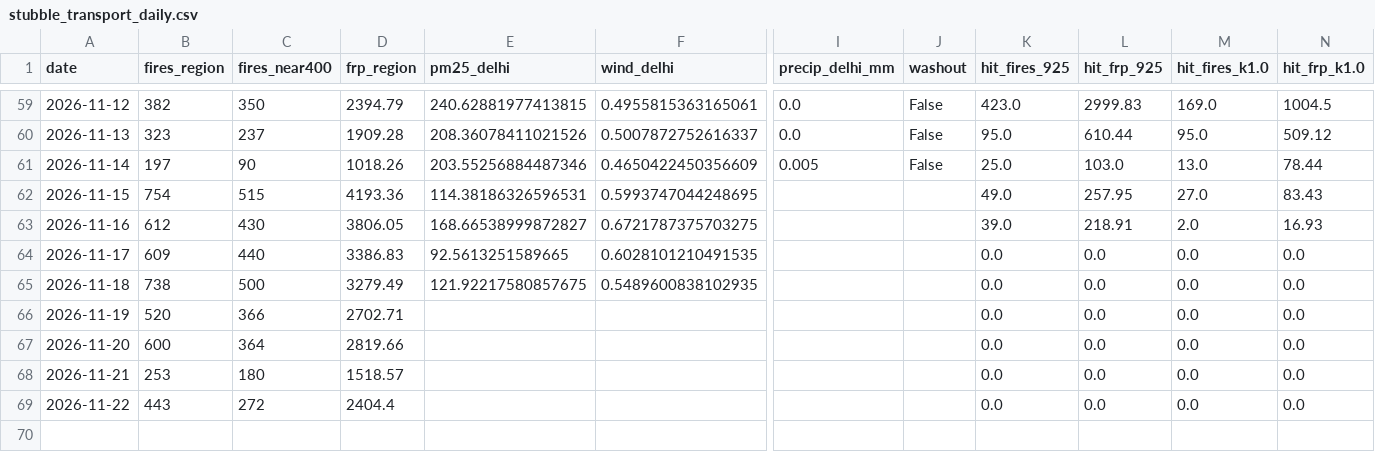
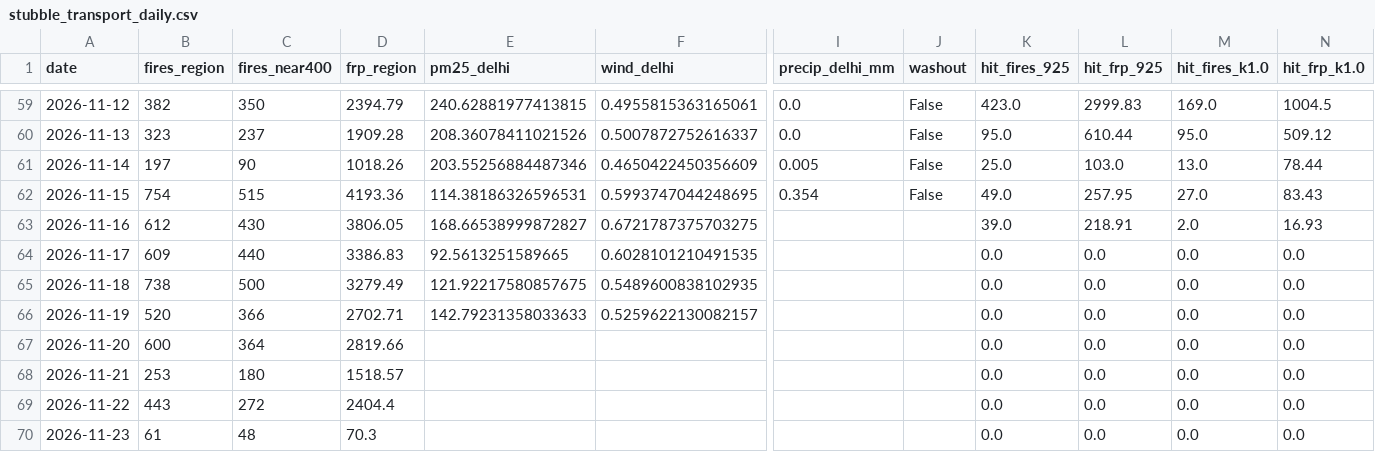
Before and after one commit to HalcyonVector/AQI-Network-Integrity-System, a CSV file: data/processed/stubble_transport_daily.csv, drawn as a sheet; only a part is shown, gaps mark what is left out; rows hold the shown columns only; the diff names each change by its address in the sheet, - before the commit and + after, or states it on an @@ line.

```diff
--- a/data/processed/stubble_transport_daily.csv
+++ b/data/processed/stubble_transport_daily.csv
-I62 (precip_delhi_mm): (empty)
+I62 (precip_delhi_mm): 0.354
-J62 (washout): (empty)
+J62 (washout): False
-E66 (pm25_delhi): (empty)
+E66 (pm25_delhi): 142.79231358033633
-F66 (wind_delhi): (empty)
+F66 (wind_delhi): 0.5259622130082157
+row 70: 2026-11-23 | 61 | 48 | 70.3 |  |  |  |  | 0.0 | 0.0 | 0.0 | 0.0
```
Also changed, not shown: data/processed/national/satellite_station.csv, data/processed/neighbor_station_health.csv, 31 other files.
